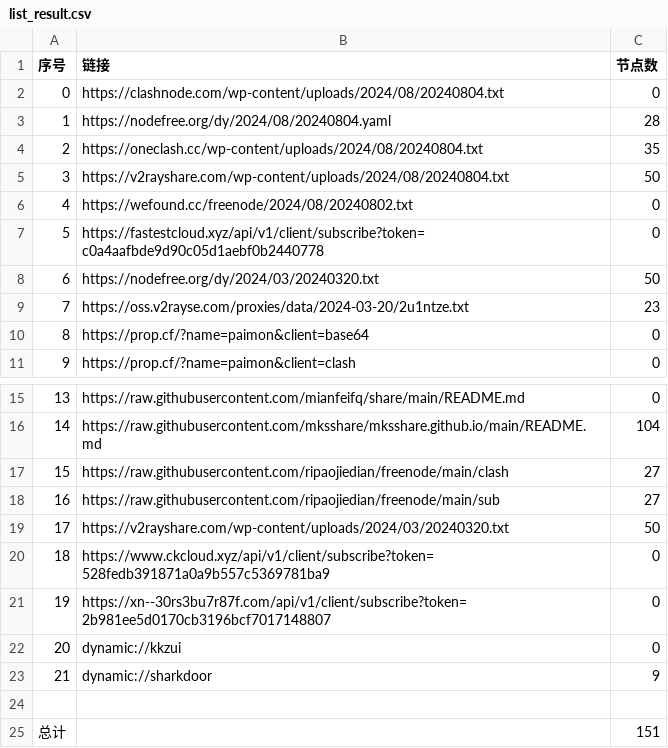
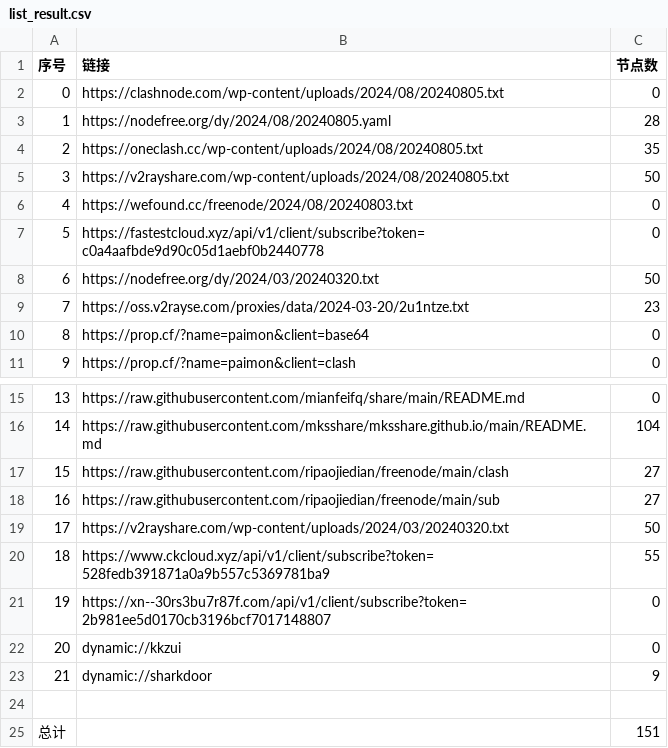
Before and after one commit to ncn2023/AutoMergePublicNodes, a CSV file: list_result.csv, drawn as a sheet; only a part is shown, gaps mark what is left out.

```diff
--- a/list_result.csv
+++ b/list_result.csv
@@ -1,7 +1,7 @@
 序号,链接,节点数
-0,https://clashnode.com/wp-content/uploads/2024/08/20240804.txt,0
-1,https://nodefree.org/dy/2024/08/20240804.yaml,28
-2,https://oneclash.cc/wp-content/uploads/2024/08/20240804.txt,35
-3,https://v2rayshare.com/wp-content/uploads/2024/08/20240804.txt,50
-4,https://wefound.cc/freenode/2024/08/20240802.txt,0
+0,https://clashnode.com/wp-content/uploads/2024/08/20240805.txt,0
+1,https://nodefree.org/dy/2024/08/20240805.yaml,28
+2,https://oneclash.cc/wp-content/uploads/2024/08/20240805.txt,35
+3,https://v2rayshare.com/wp-content/uploads/2024/08/20240805.txt,50
+4,https://wefound.cc/freenode/2024/08/20240803.txt,0
 5,https://fastestcloud.xyz/api/v1/client/subscribe?token=c0a4aafbde9d90c05d1aebf0b2440778,0
@@ -19,3 +19,3 @@
 17,https://v2rayshare.com/wp-content/uploads/2024/03/20240320.txt,50
-18,https://www.ckcloud.xyz/api/v1/client/subscribe?token=528fedb391871a0a9b557c5369781ba9,0
+18,https://www.ckcloud.xyz/api/v1/client/subscribe?token=528fedb391871a0a9b557c5369781ba9,55
 19,https://xn--30rs3bu7r87f.com/api/v1/client/subscribe?token=2b981ee5d0170cb3196bcf7017148807,0
```
Also changed, not shown: 4 other files.
